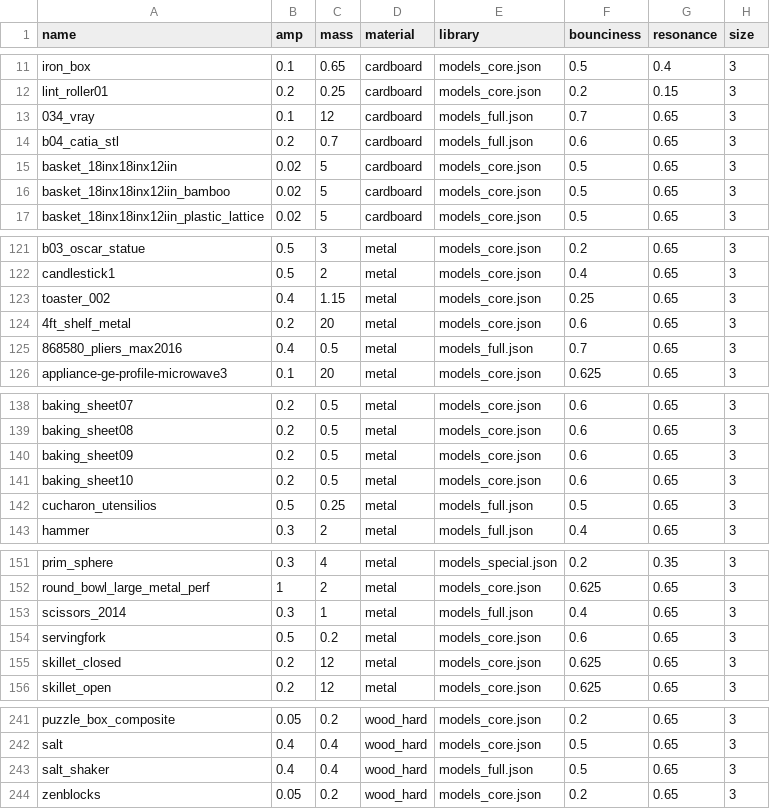
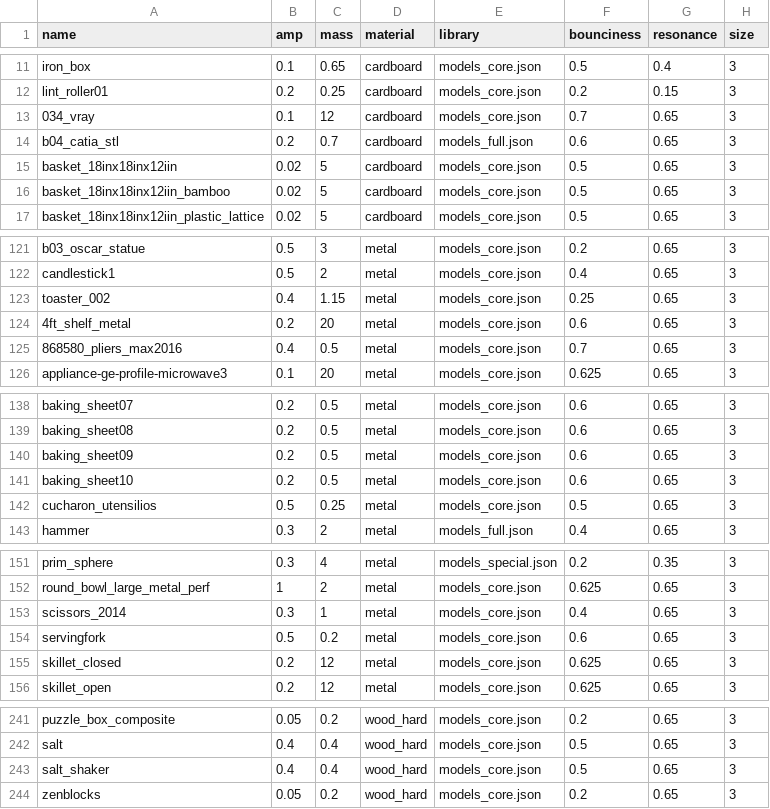
Before and after one commit to threedworld-mit/tdw, a CSV file: Python/tdw/py_impact/objects.csv, drawn as a sheet; only a part is shown, gaps mark what is left out.

Commit message:
Added distractor models from models_full to models_core

```diff
--- a/Python/tdw/py_impact/objects.csv
+++ b/Python/tdw/py_impact/objects.csv
@@ -12,3 +12,3 @@ iron_box,0.1,0.65,cardboard,models_core.json,0.5,0.4,3
 lint_roller01,0.2,0.25,cardboard,models_core.json,0.2,0.15,3
-034_vray,0.1,12,cardboard,models_full.json,0.7,0.65,3
+034_vray,0.1,12,cardboard,models_core.json,0.7,0.65,3
 b04_catia_stl,0.2,0.7,cardboard,models_full.json,0.6,0.65,3
@@ -124,3 +124,3 @@ toaster_002,0.4,1.15,metal,models_core.json,0.25,0.65,3
 4ft_shelf_metal,0.2,20,metal,models_core.json,0.6,0.65,3
-868580_pliers_max2016,0.4,0.5,metal,models_full.json,0.7,0.65,3
+868580_pliers_max2016,0.4,0.5,metal,models_core.json,0.7,0.65,3
 appliance-ge-profile-microwave3,0.1,20,metal,models_core.json,0.625,0.65,3
@@ -141,3 +141,3 @@ baking_sheet09,0.2,0.5,metal,models_core.json,0.6,0.65,3
 baking_sheet10,0.2,0.5,metal,models_core.json,0.6,0.65,3
-cucharon_utensilios,0.5,0.25,metal,models_full.json,0.5,0.65,3
+cucharon_utensilios,0.5,0.25,metal,models_core.json,0.5,0.65,3
 hammer,0.3,2,metal,models_full.json,0.4,0.65,3
@@ -152,3 +152,3 @@ prim_sphere,0.3,4,metal,models_special.json,0.2,0.35,3
 round_bowl_large_metal_perf,1,2,metal,models_core.json,0.625,0.65,3
-scissors_2014,0.3,1,metal,models_full.json,0.4,0.65,3
+scissors_2014,0.3,1,metal,models_core.json,0.4,0.65,3
 servingfork,0.5,0.2,metal,models_core.json,0.6,0.65,3
@@ -242,3 +242,3 @@ puzzle_box_composite,0.05,0.2,wood_hard,models_core.json,0.2,0.65,3
 salt,0.4,0.4,wood_hard,models_core.json,0.5,0.65,3
-salt_shaker,0.4,0.4,wood_hard,models_full.json,0.5,0.65,3
+salt_shaker,0.4,0.4,wood_hard,models_core.json,0.5,0.65,3
 zenblocks,0.05,0.2,wood_hard,models_core.json,0.2,0.65,3
```
Also changed, not shown: 3 other files.
